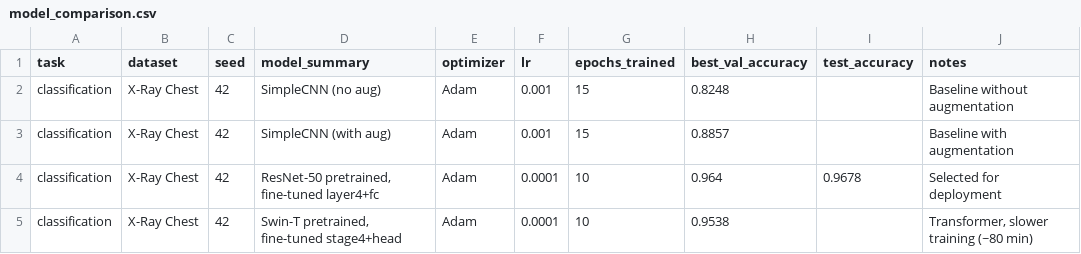
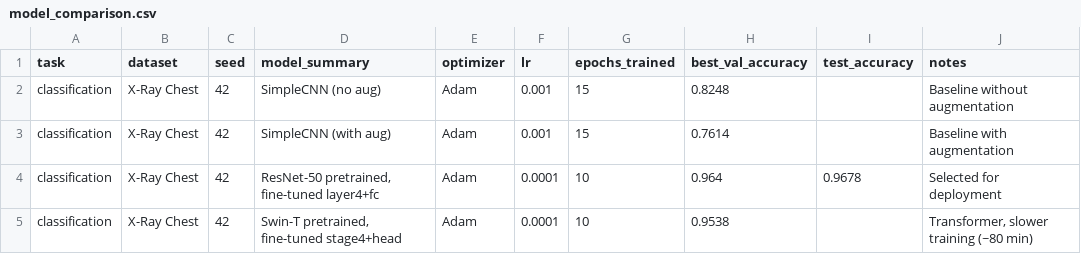
Before and after one commit to FazilM566/engineering, a CSV file: project/artifacts/model_comparison.csv, drawn as a sheet.

```diff
--- a/project/artifacts/model_comparison.csv
+++ b/project/artifacts/model_comparison.csv
@@ -2,3 +2,3 @@
 classification,X-Ray Chest,42,SimpleCNN (no aug),Adam,0.001,15,0.8248,,Baseline without augmentation
-classification,X-Ray Chest,42,SimpleCNN (with aug),Adam,0.001,15,0.8857,,Baseline with augmentation
+classification,X-Ray Chest,42,SimpleCNN (with aug),Adam,0.001,15,0.7614,,Baseline with augmentation
 classification,X-Ray Chest,42,"ResNet-50 pretrained, fine-tuned layer4+fc",Adam,0.0001,10,0.964,0.9678,Selected for deployment
```
Also changed, not shown: 2 other files.
